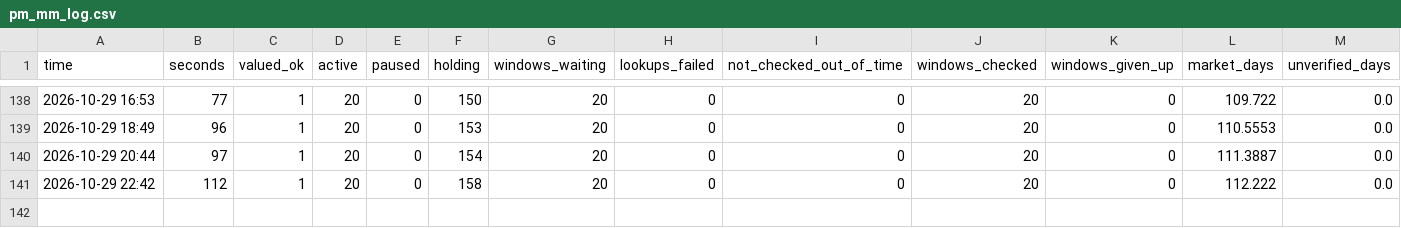
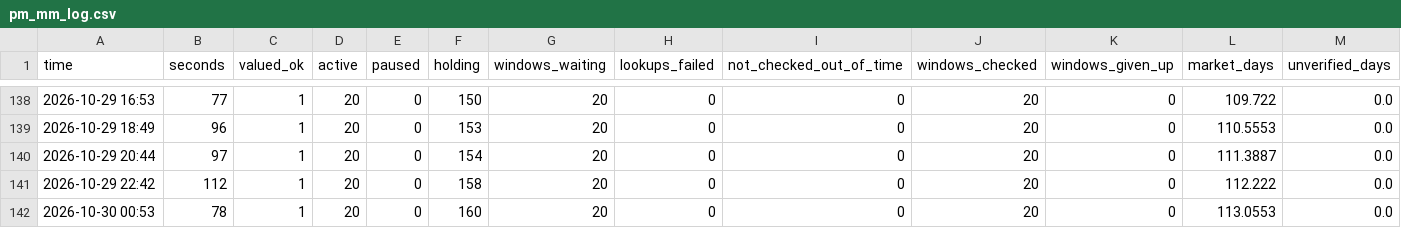
Before and after one commit to trendatrenda/polymarket-scanners, a CSV file: pm_mm_log.csv, drawn as a sheet; only a part is shown, gaps mark what is left out; rows hold the shown columns only; the diff names each change by its address in the sheet, - before the commit and + after, or states it on an @@ line.

```diff
--- a/pm_mm_log.csv
+++ b/pm_mm_log.csv
+row 142: 2026-10-30 00:53 | 78 | 1 | 20 | 0 | 160 | 20 | 0 | 0 | 20 | 0 | 113.0553 | 0.0
```
Also changed, not shown: ai_cost.csv, pm_minutes.csv, 8 other files.
